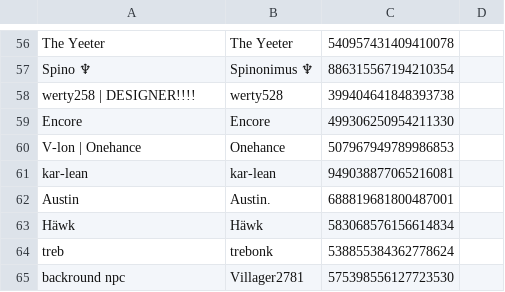
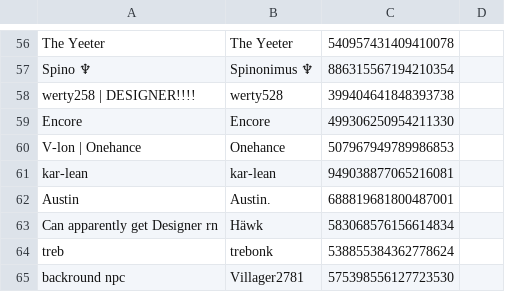
Before and after one commit to eyezayugh-rl/Scrubbys-Garage, a CSV file: Players/players.csv, drawn as a sheet; only a part is shown, gaps mark what is left out.

Commit message:
Updated Players

```diff
--- a/Players/players.csv
+++ b/Players/players.csv
@@ -62,3 +62,3 @@ kar-lean,kar-lean,949038877065216081
 Austin,Austin.,688819681800487001
-Häwk,Häwk,583068576156614834
+Can apparently get Designer rn,Häwk,583068576156614834
 treb,trebonk,538855384362778624
```
